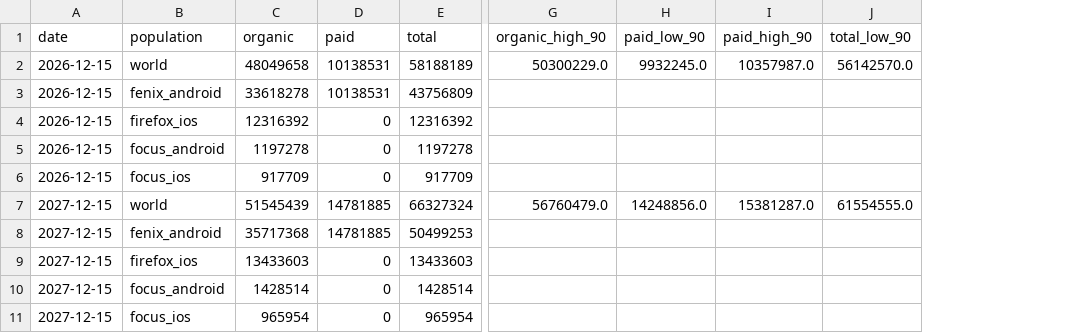
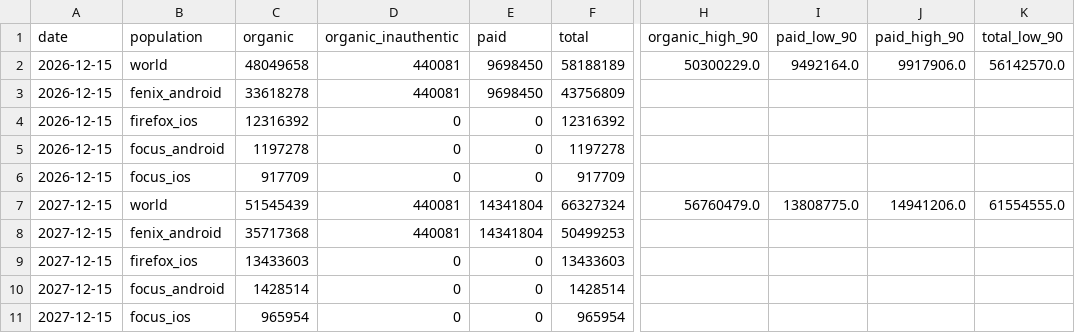
Before and after one commit to mozilla/mozaic-daily, a CSV file: data-official/2027-glean-draft/mobile_total_mau_2026-10-10/csv/mobile2027_total_dec15_summary.csv, drawn as a sheet; only a part is shown, gaps mark what is left out; addresses are those after the commit; the diff names each change by its address in the sheet, - before the commit and + after, or states it on an @@ line.

```diff
--- a/data-official/2027-glean-draft/mobile_total_mau_2026-10-10/csv/mobile2027_total_dec15_summary.csv
+++ b/data-official/2027-glean-draft/mobile_total_mau_2026-10-10/csv/mobile2027_total_dec15_summary.csv
+column D (organic_inauthentic), rows 2-11: 440081 | 440081 | 0 | 0 | 0 | 440081 | 440081 | 0 | 0 | 0
-E2:E3 (paid): 10138531
+E2:E3 (paid): 9698450
-I2 (paid_low_90): 9932245.0
+I2 (paid_low_90): 9492164.0
-J2 (paid_high_90): 10357987.0
+J2 (paid_high_90): 9917906.0
-E7:E8 (paid): 14781885
+E7:E8 (paid): 14341804
-I7 (paid_low_90): 14248856.0
+I7 (paid_low_90): 13808775.0
-J7 (paid_high_90): 15381287.0
+J7 (paid_high_90): 14941206.0
```
Also changed, not shown: data-official/2027-glean-draft/handoff/glean2027_mau_desktop_and_mobile.csv, 27 other files.
